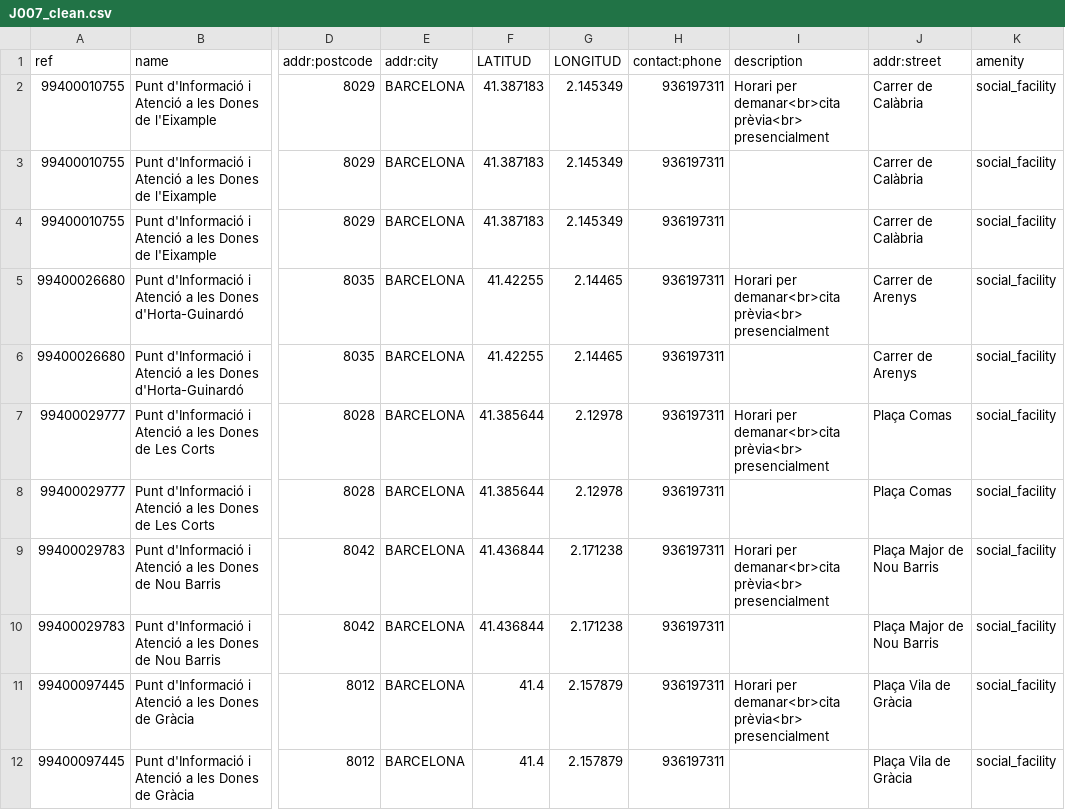
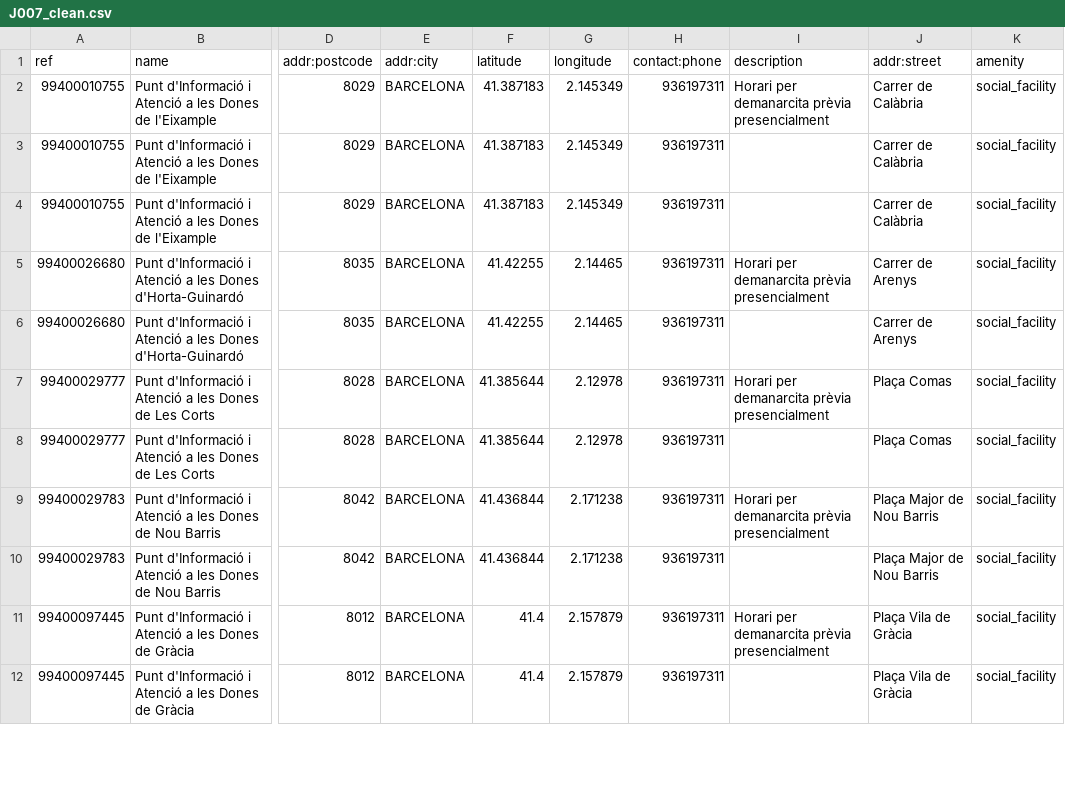
Before and after one commit to ccamara/osm-women-services-cleanup, a CSV file: output/J007_clean.csv, drawn as a sheet; only a part is shown, gaps mark what is left out; the diff covers the shown part only; the diff names each change by its address in the sheet, - before the commit and + after, or states it on an @@ line.

Commit message:
Renamed columns to make it compatible with JOSM' CSV plugin.

```diff
--- a/output/J007_clean.csv
+++ b/output/J007_clean.csv
-F1: LATITUD
+F1: latitude
-G1: LONGITUD
+G1: longitude
-I2 (description): Horari per demanar<br>cita prèvia<br> presencialment
+I2 (description): Horari per demanarcita prèvia presencialment
-I5 (description): Horari per demanar<br>cita prèvia<br> presencialment
+I5 (description): Horari per demanarcita prèvia presencialment
-I7 (description): Horari per demanar<br>cita prèvia<br> presencialment
+I7 (description): Horari per demanarcita prèvia presencialment
-I9 (description): Horari per demanar<br>cita prèvia<br> presencialment
+I9 (description): Horari per demanarcita prèvia presencialment
-I11 (description): Horari per demanar<br>cita prèvia<br> presencialment
+I11 (description): Horari per demanarcita prèvia presencialment
```
Also changed, not shown: 6 edited cells elsewhere in this file.
